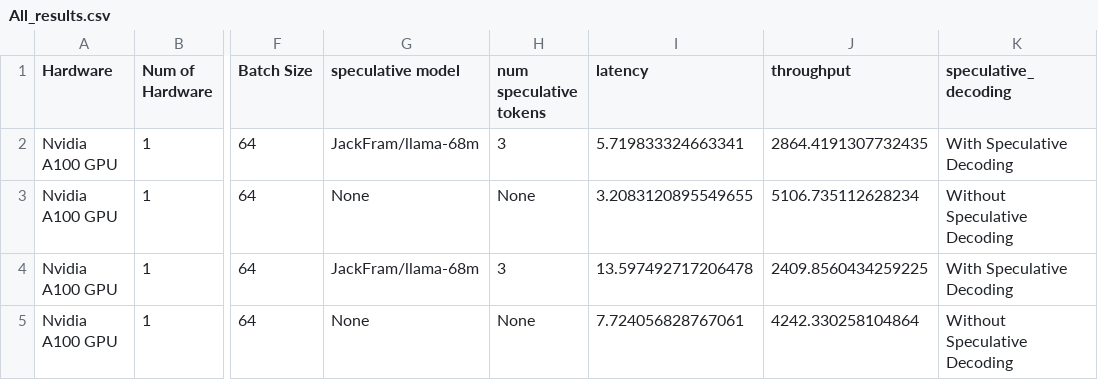
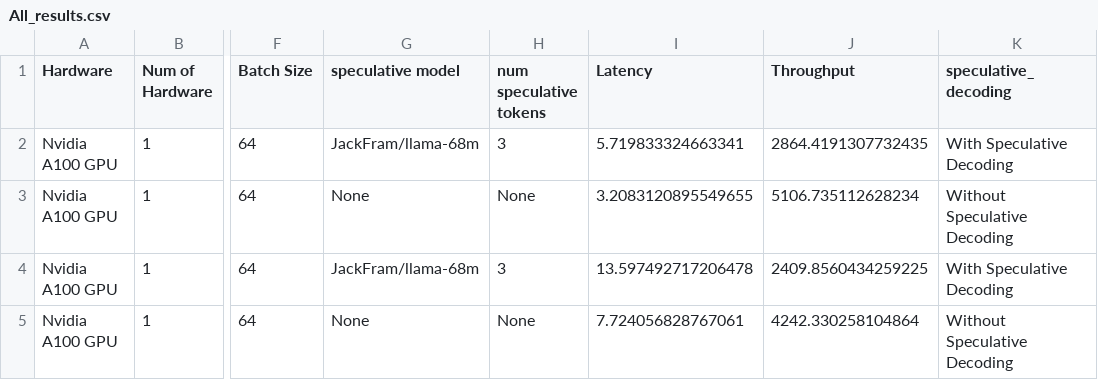
Before and after one commit to bharatkumarkale/InferenceGraphPlotter, a CSV file: data/Speculative_Decoding/All_results.csv, drawn as a sheet; only a part is shown, gaps mark what is left out; the diff names each change by its address in the sheet, - before the commit and + after, or states it on an @@ line.

Commit message:
Fixed the issue with speculative decoding

```diff
--- a/data/Speculative_Decoding/All_results.csv
+++ b/data/Speculative_Decoding/All_results.csv
-I1: latency
+I1: Latency
-J1: throughput
+J1: Throughput
```
Also changed, not shown: 1 other file.
